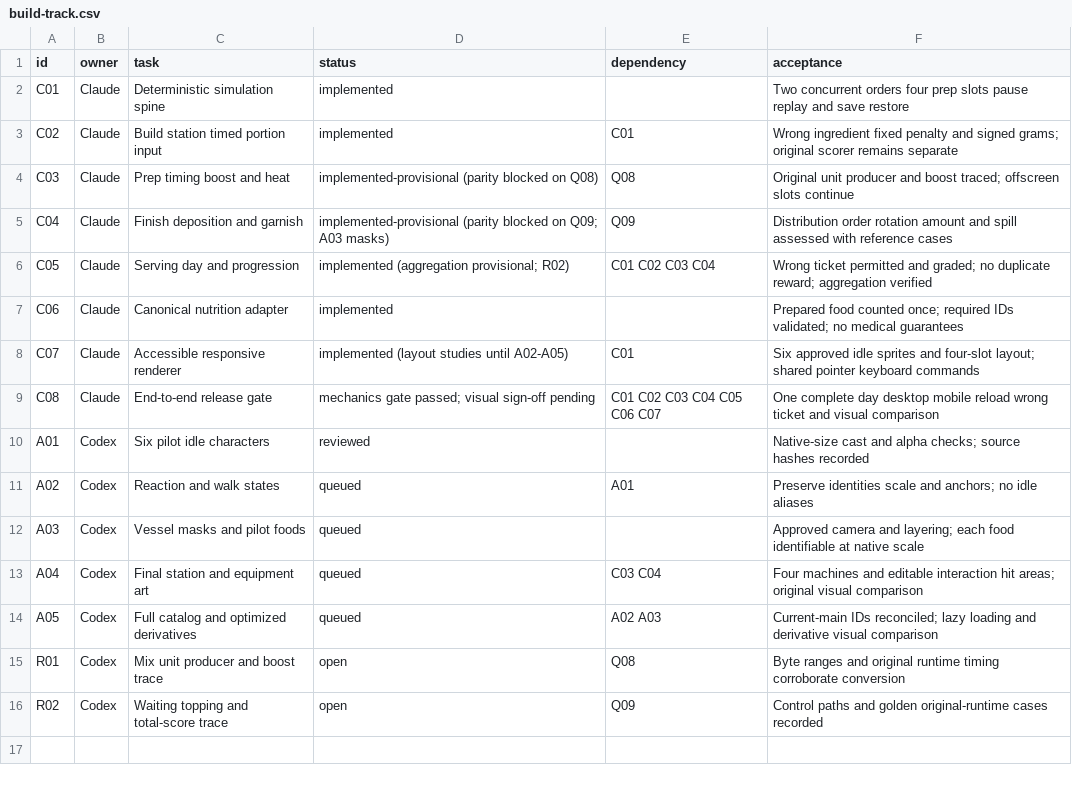
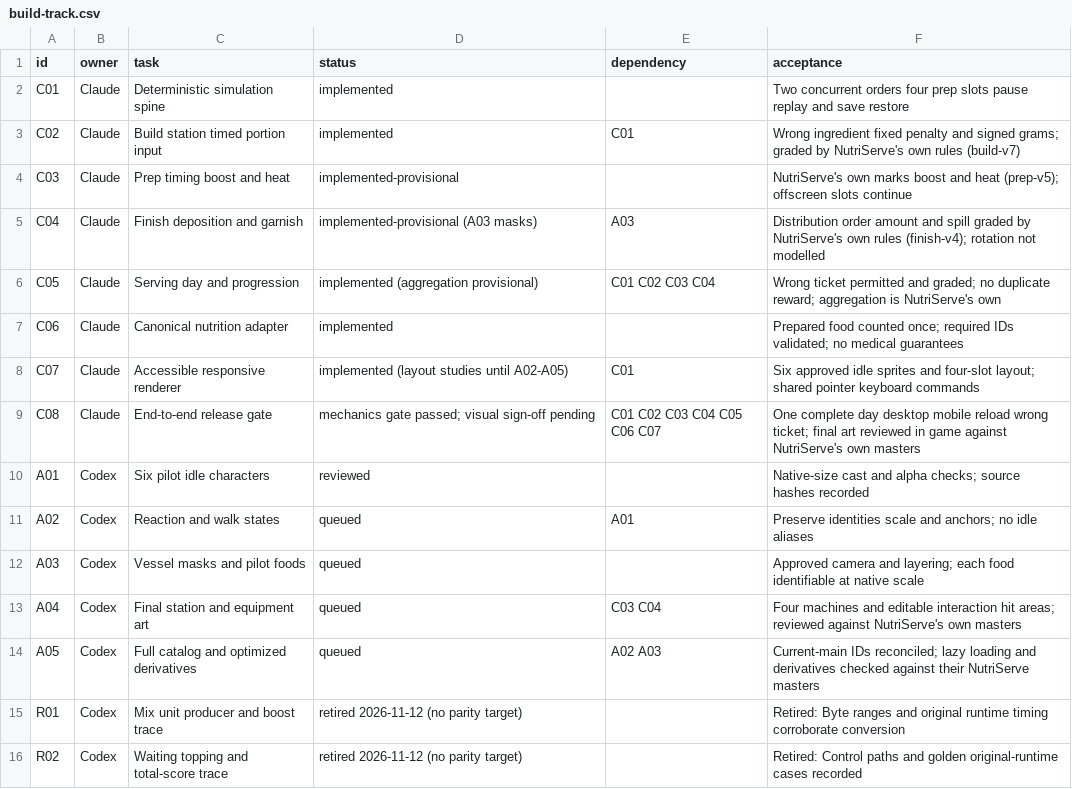
Before and after one commit to Stef-01/BudHub-29-10, a CSV file: docs/nutriserve/build-track.csv, drawn as a sheet.

```diff
--- a/docs/nutriserve/build-track.csv
+++ b/docs/nutriserve/build-track.csv
@@ -2,9 +2,9 @@ id,owner,task,status,dependency,acceptance
 C01,Claude,Deterministic simulation spine,implemented,,Two concurrent orders four prep slots pause replay and save restore
-C02,Claude,Build station timed portion input,implemented,C01,Wrong ingredient fixed penalty and signed grams; original scorer remains separate
-C03,Claude,Prep timing boost and heat,implemented-provisional (parity blocked on Q08),Q08,Original unit producer and boost traced; offscreen slots continue
-C04,Claude,Finish deposition and garnish,implemented-provisional (parity blocked on Q09; A03 masks),Q09,Distribution order rotation amount and spill assessed with reference cases
-C05,Claude,Serving day and progression,implemented (aggregation provisional; R02),C01 C02 C03 C04,Wrong ticket permitted and graded; no duplicate reward; aggregation verified
+C02,Claude,Build station timed portion input,implemented,C01,Wrong ingredient fixed penalty and signed grams; graded by NutriServe's own rules (build-v7)
+C03,Claude,Prep timing boost and heat,implemented-provisional,,NutriServe's own marks boost and heat (prep-v5); offscreen slots continue
+C04,Claude,Finish deposition and garnish,implemented-provisional (A03 masks),A03,Distribution order amount and spill graded by NutriServe's own rules (finish-v4); rotation not modelled
+C05,Claude,Serving day and progression,implemented (aggregation provisional),C01 C02 C03 C04,Wrong ticket permitted and graded; no duplicate reward; aggregation is NutriServe's own
 C06,Claude,Canonical nutrition adapter,implemented,,Prepared food counted once; required IDs validated; no medical guarantees
 C07,Claude,Accessible responsive renderer,implemented (layout studies until A02-A05),C01,Six approved idle sprites and four-slot layout; shared pointer keyboard commands
-C08,Claude,End-to-end release gate,mechanics gate passed; visual sign-off pending,C01 C02 C03 C04 C05 C06 C07,One complete day desktop mobile reload wrong ticket and visual comparison
+C08,Claude,End-to-end release gate,mechanics gate passed; visual sign-off pending,C01 C02 C03 C04 C05 C06 C07,One complete day desktop mobile reload wrong ticket; final art reviewed in game against NutriServe's own masters
 A01,Codex,Six pilot idle characters,reviewed,,Native-size cast and alpha checks; source hashes recorded
@@ -12,5 +12,5 @@ A02,Codex,Reaction and walk states,queued,A01,Preserve identities scale and anch
 A03,Codex,Vessel masks and pilot foods,queued,,Approved camera and layering; each food identifiable at native scale
-A04,Codex,Final station and equipment art,queued,C03 C04,Four machines and editable interaction hit areas; original visual comparison
-A05,Codex,Full catalog and optimized derivatives,queued,A02 A03,Current-main IDs reconciled; lazy loading and derivative visual comparison
-R01,Codex,Mix unit producer and boost trace,open,Q08,Byte ranges and original runtime timing corroborate conversion
-R02,Codex,Waiting topping and total-score trace,open,Q09,Control paths and golden original-runtime cases recorded
+A04,Codex,Final station and equipment art,queued,C03 C04,Four machines and editable interaction hit areas; reviewed against NutriServe's own masters
+A05,Codex,Full catalog and optimized derivatives,queued,A02 A03,Current-main IDs reconciled; lazy loading and derivatives checked against their NutriServe masters
+R01,Codex,Mix unit producer and boost trace,retired 2026-11-12 (no parity target),,Retired: Byte ranges and original runtime timing corroborate conversion
+R02,Codex,Waiting topping and total-score trace,retired 2026-11-12 (no parity target),,Retired: Control paths and golden original-runtime cases recorded
```
Also changed, not shown: 22 other files.
